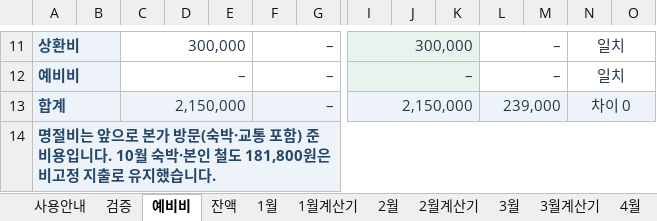
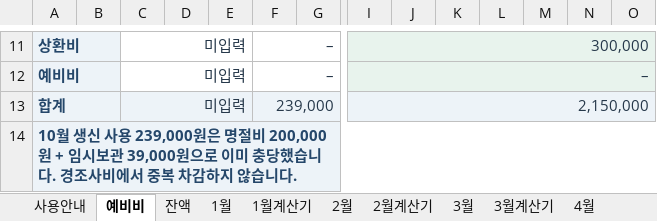
Before and after one commit to devcmy/budgetbook, an Excel workbook: excelWork/테트리스_가계부_2026_고도화.xlsm, sheet 예비비, drawn as a sheet; only a part is shown, gaps mark what is left out; values as stored, in another font and other column widths than the file's, no borders; removed rows and columns are numbered as before the commit, all else as after; the diff covers the shown part only; the diff names each change by its address in the sheet, - before the commit and + after, or states it on an @@ line.

```diff
--- a/excelWork/테트리스_가계부_2026_고도화.xlsm (sheet 예비비)
+++ b/excelWork/테트리스_가계부_2026_고도화.xlsm (sheet 예비비)
-sheet tab: 검증
-C11: 300,000
+C11: 미입력
-I11:K11 merged
+I11:O11 merged
-J11:O12 fill: none
+J11:O12 fill: #E8F3ED
-L11:L12: –
+L11:L12: (empty)
-L11:M11 merged
-N11:N12: 일치
+N11:N12: (empty)
-N11:O11 merged
-C12: –
+C12: 미입력
-I12:K12 merged
+I12:O12 merged
-L12:M12 merged
-N12:O12 merged
-C13: 2,150,000
+C13: 미입력
-F13: –
+F13: 239,000
-I13:K13 merged
+I13:O13 merged
-L13: 239,000
+L13: (empty)
-L13:M13 merged
-N13: 차이 0
+N13: (empty)
-N13:O13 merged
-A14: 명절비는 앞으로 본가 방문(숙박·교통 포함) 준비용입니다. 10월 숙박·본인 철도 181,800원은 비고정 지출로 유지했습니다.
+A14: 10월 생신 사용 239,000원은 명절비 200,000원 + 임시보관 39,000원으로 이미 충당했습니다. 경조사비에서 중복 차감하지 않습니다.
```
Also changed, not shown: 20 added rows, 20 removed rows, 85 edited cells, cell formats and merged cells elsewhere in this sheet, sheet 잔액, sheet 사용안내, formulas that keep their value, hidden cells, 39 other files.
